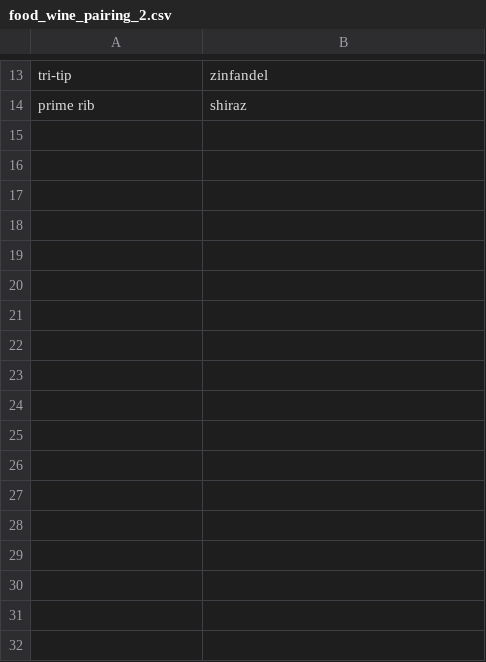
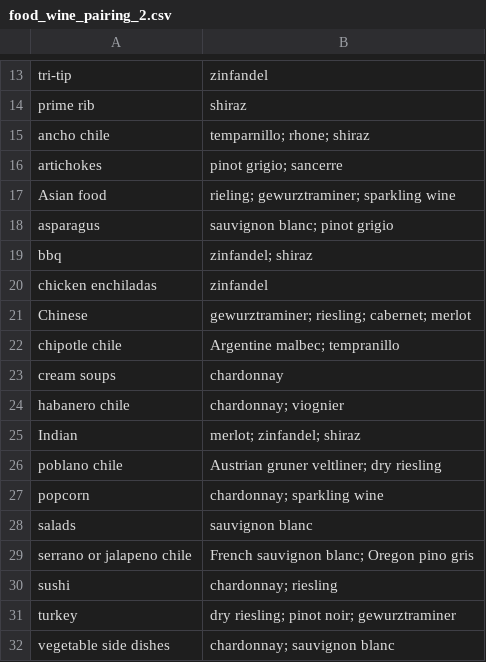
Before and after one commit to acolburn/food_wine_web, a CSV file: food_wine_pairing_2.csv, drawn as a sheet; only a part is shown, gaps mark what is left out.

Commit message:
changed wine type list

```diff
--- a/food_wine_pairing_2.csv
+++ b/food_wine_pairing_2.csv
@@ -14 +14,19 @@ tri-tip,zinfandel
 prime rib,shiraz
+ancho chile,temparnillo; rhone; shiraz
+artichokes,pinot grigio; sancerre
+Asian food,rieling; gewurztraminer; sparkling wine
+asparagus,sauvignon blanc; pinot grigio
+bbq,zinfandel; shiraz
+chicken enchiladas,zinfandel
+Chinese,gewurztraminer; riesling; cabernet; merlot
+chipotle chile,Argentine malbec; tempranillo
+cream soups,chardonnay
+habanero chile,chardonnay; viognier
+Indian,merlot; zinfandel; shiraz
+poblano chile,Austrian gruner veltliner; dry riesling
+popcorn,chardonnay; sparkling wine
+salads,sauvignon blanc
+serrano or jalapeno chile,French sauvignon blanc; Oregon pino gris
+sushi,chardonnay; riesling
+turkey,dry riesling; pinot noir; gewurztraminer
+vegetable side dishes,chardonnay; sauvignon blanc
```
Also changed, not shown: 1 other file.
